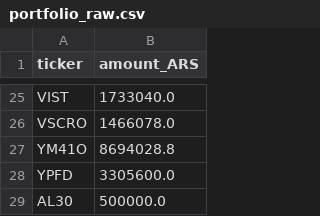
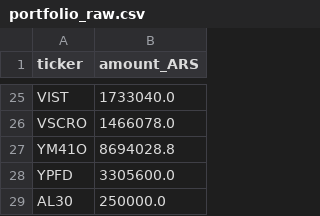
Before and after one commit to Sechi-dev/portafolio-dashboard, a CSV file: portfolio_raw.csv, drawn as a sheet; only a part is shown, gaps mark what is left out.

Commit message:
Auto-update portfolio_raw.csv - 2026-01-28T15:07:13.523520Z

```diff
--- a/portfolio_raw.csv
+++ b/portfolio_raw.csv
@@ -28,2 +28,2 @@ YM41O,8694028.8
 YPFD,3305600.0
-AL30,500000.0
+AL30,250000.0
```
